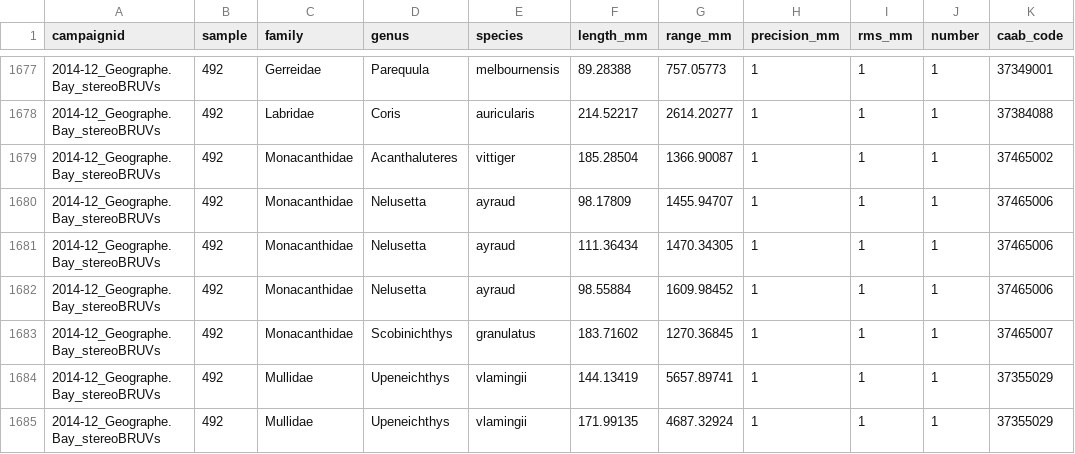
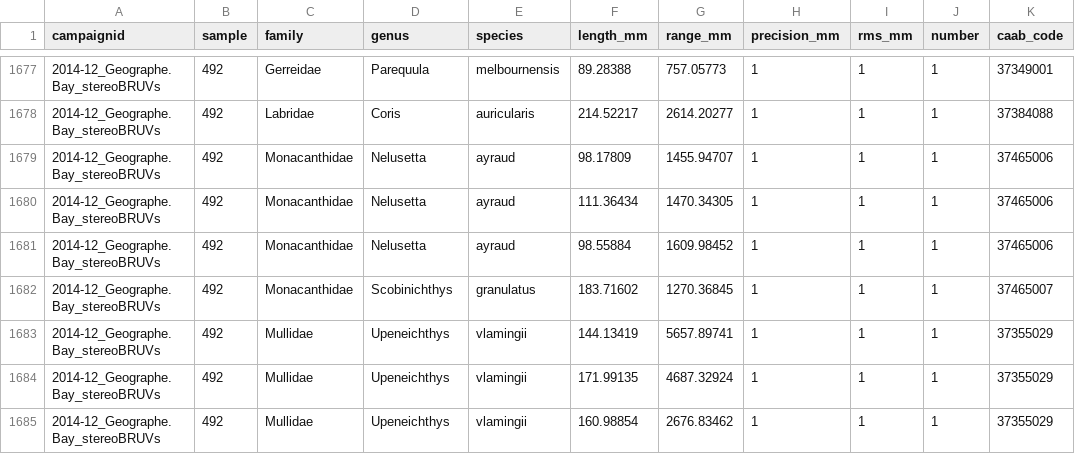
Before and after one commit to UWA-Marine-Ecology-Group-quartos/australian-marine-parks, a CSV file: data/geographe/uploads/2014-12_Geographe.Bay_stereoBRUVs_length.csv, drawn as a sheet; only a part is shown, gaps mark what is left out; the shorter side is filled out with more unchanged rows; the diff names each change by its address in the sheet, - before the commit and + after, or states it on an @@ line.

Commit message:
check that data uploaded matches API call - all ok

```diff
--- a/data/geographe/uploads/2014-12_Geographe.Bay_stereoBRUVs_length.csv
+++ b/data/geographe/uploads/2014-12_Geographe.Bay_stereoBRUVs_length.csv
-row 1679: 2014-12_Geographe.Bay_stereoBRUVs | 492 | Monacanthidae | Acanthaluteres | vittiger | 185.28504 | 1366.90087 | 1 | 1 | 1 | 37465002
```
Also changed, not shown: 7 other files.
